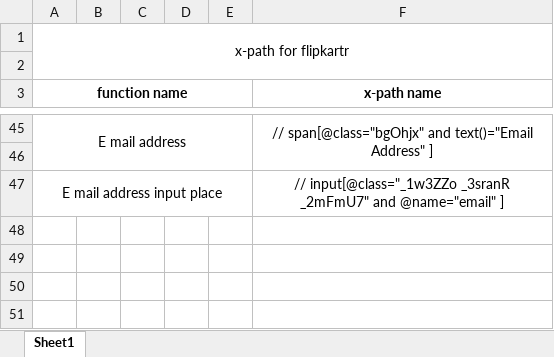
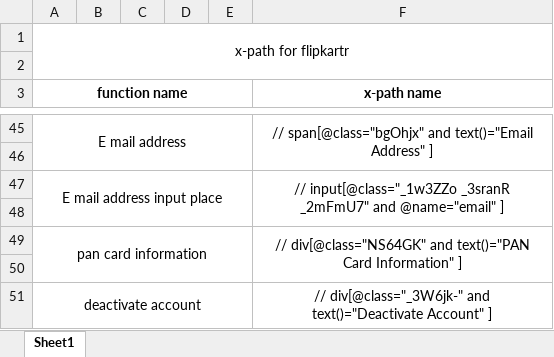
Before and after one commit to satya-SoftwateTester/git_Demo, an Excel workbook: xPath.xlsx, sheet Sheet1, drawn as a sheet; only a part is shown, gaps mark what is left out; values as stored, in another font and other column widths than the file's, no borders; the diff names each change by its address in the sheet, - before the commit and + after, or states it on an @@ line.

Commit message:
added

```diff
--- a/xPath.xlsx (sheet Sheet1)
+++ b/xPath.xlsx (sheet Sheet1)
+F47:F48 merged
+row 48: (empty)
+row 49: pan card information |  |  |  |  | // div[@class="NS64GK" and text()="PAN Card Information" ]
+row 50: (empty)
+row 51: deactivate account |  |  |  |  | // div[@class="_3W6jk-" and text()="Deactivate Account" ]
```
